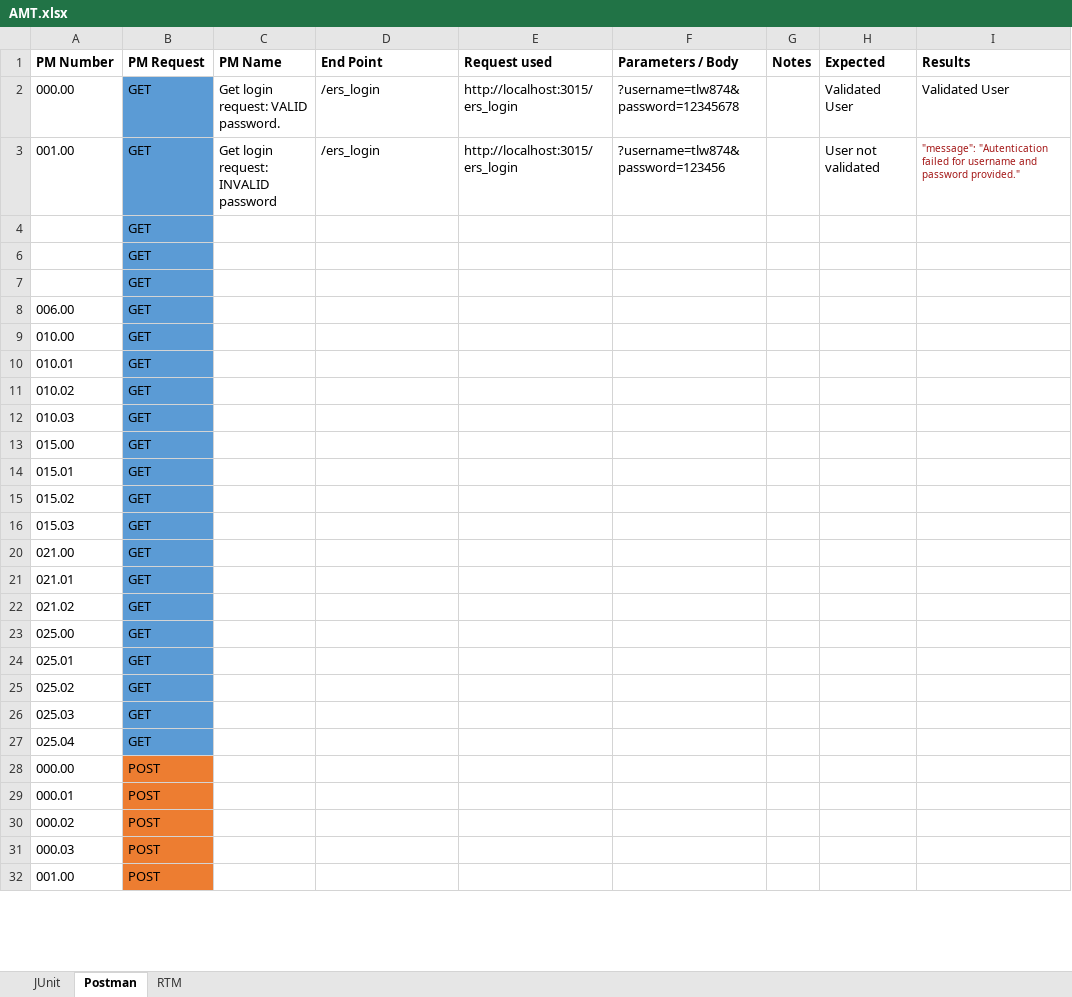
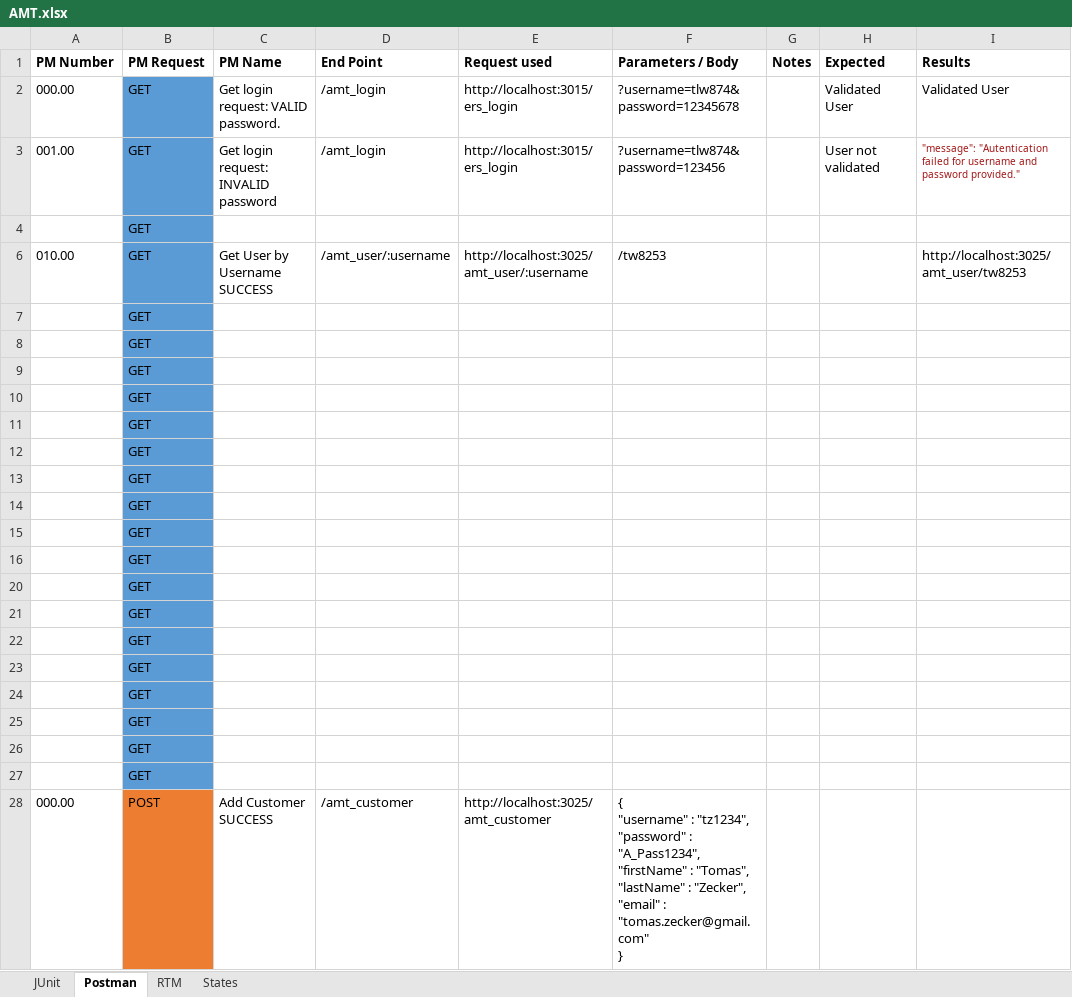
Before and after one commit to tlw8253/Aromatic-Mountain-Technologies-BE, an Excel workbook: docs/AMT.xlsx, sheet Postman, drawn as a sheet; only a part is shown; values as stored, in another font and other column widths than the file's, no borders; removed rows and columns are numbered as before the commit, all else as after; ↵ is a line break in a cell; the diff covers the shown part only; the diff names each change by its address in the sheet, - before the commit and + after, or states it on an @@ line.

```diff
--- a/docs/AMT.xlsx (sheet Postman)
+++ b/docs/AMT.xlsx (sheet Postman)
+sheet tab: States
-D2:D3 (End Point): /ers_login
+D2:D3 (End Point): /amt_login
+row 4:  | GET
+row 6: 010.00 | GET | Get User by Username SUCCESS | /amt_user/:username | http://localhost:3025/amt_user/:username | /tw8253 |  |  | http://localhost:3025/amt_user/tw8253
-A10 (PM Number): 006.00
+A10 (PM Number): (empty)
-A11 (PM Number): 010.00
+A11 (PM Number): (empty)
-A12 (PM Number): 010.01
+A12 (PM Number): (empty)
-A13 (PM Number): 010.02
+A13 (PM Number): (empty)
-A14 (PM Number): 010.03
+A14 (PM Number): (empty)
-A15 (PM Number): 015.00
+A15 (PM Number): (empty)
-A16 (PM Number): 015.01
+A16 (PM Number): (empty)
-A20 (PM Number): 015.02
+A20 (PM Number): (empty)
-A21 (PM Number): 015.03
+A21 (PM Number): (empty)
-A22 (PM Number): 021.00
+A22 (PM Number): (empty)
-A23 (PM Number): 021.01
+A23 (PM Number): (empty)
-A24 (PM Number): 021.02
+A24 (PM Number): (empty)
-A25 (PM Number): 025.00
+A25 (PM Number): (empty)
-A26 (PM Number): 025.01
+A26 (PM Number): (empty)
-A27 (PM Number): 025.02
+A27 (PM Number): (empty)
-row 26: 025.03 | GET
-row 27: 025.04 | GET
-C28 (PM Name): (empty)
+C28 (PM Name): Add Customer SUCCESS
-D28 (End Point): (empty)
+D28 (End Point): /amt_customer
-E28 (Request used): (empty)
+E28 (Request used): http://localhost:3025/amt_customer
-F28 (Parameters / Body): (empty)
+F28 (Parameters / Body): { ↵ "username" : "tz1234", ↵ "password" : "A_Pass1234", ↵ "firstName" : "Tomas", ↵ "lastName" : "Zecker", ↵ "email" : "tomas.zecker@gmail.com" ↵ }
-row 29: 000.01 | POST
-row 30: 000.02 | POST
-row 31: 000.03 | POST
-row 32: 001.00 | POST
```
Also changed, not shown: 13 added rows, 9 removed rows and 5 edited cells elsewhere in this sheet, hidden cells, 25 other files.
